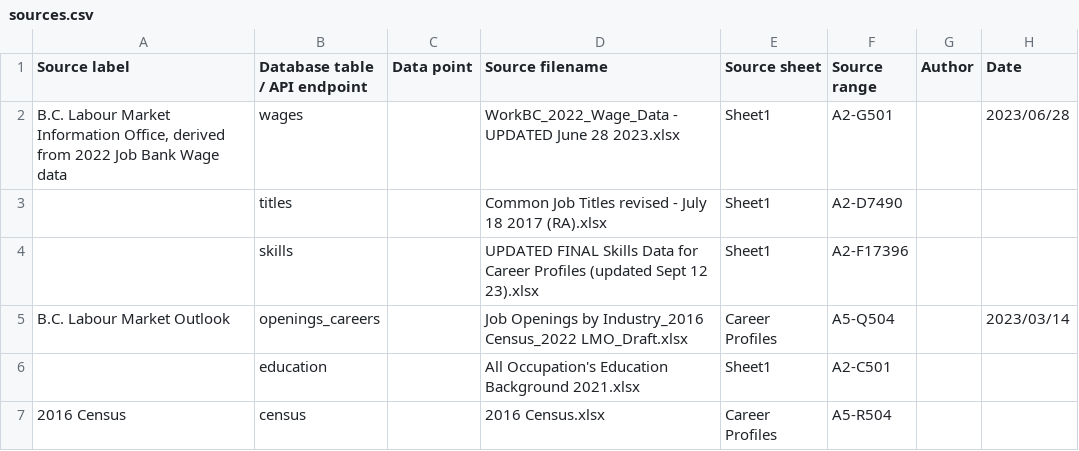
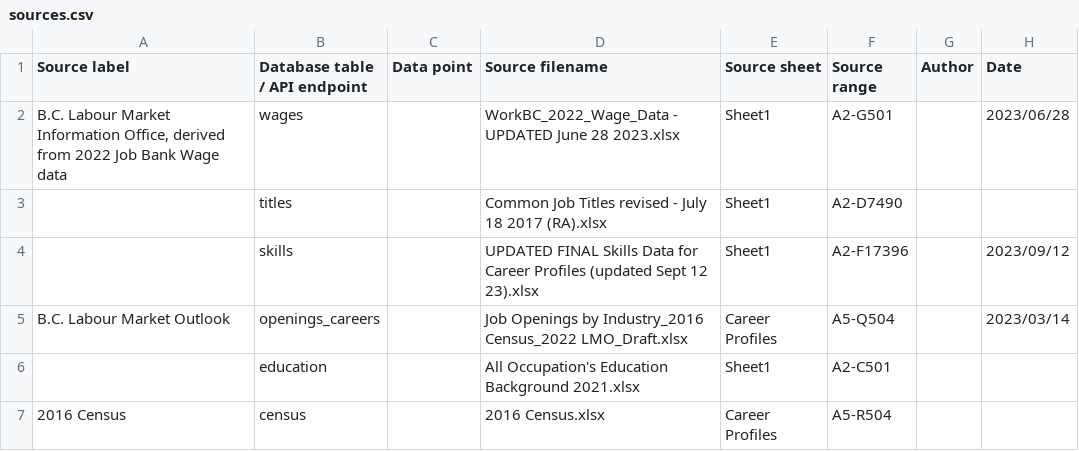
Before and after one commit to bcgov/workbc-ssot, a CSV file: migration/load/sources.csv, drawn as a sheet; only a part is shown.

Commit message:
update Sources data, updated SSoT data dump

```diff
--- a/migration/load/sources.csv
+++ b/migration/load/sources.csv
@@ -3,3 +3,3 @@
 ,"titles",,"Common Job Titles revised - July 18 2017 (RA).xlsx","Sheet1","A2-D7490",,
-,"skills",,"UPDATED FINAL Skills Data for Career Profiles (updated Sept 12 23).xlsx","Sheet1","A2-F17396",,
+,"skills",,"UPDATED FINAL Skills Data for Career Profiles (updated Sept 12 23).xlsx","Sheet1","A2-F17396",,"2023/09/12"
 "B.C. Labour Market Outlook","openings_careers",,"Job Openings by Industry_2016 Census_2022 LMO_Draft.xlsx","Career Profiles","A5-Q504",,"2023/03/14"
```
Also changed, not shown: 1 other file.
